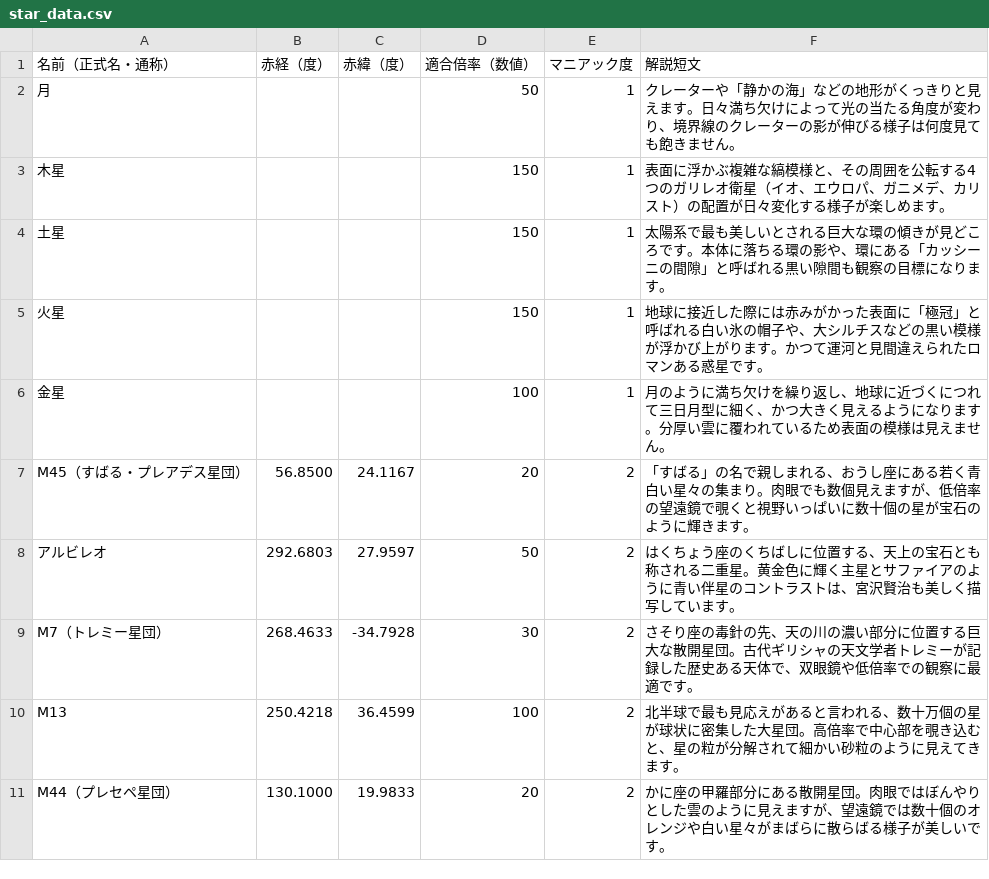
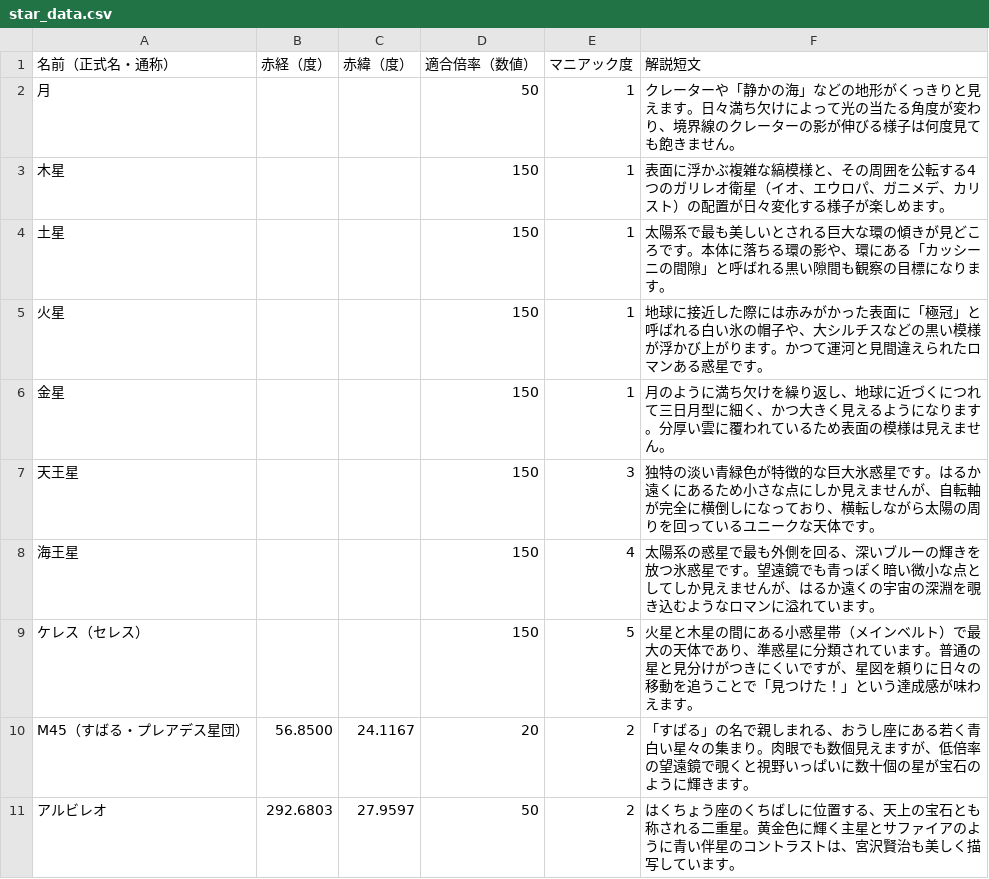
Before and after one commit to mitake-h/MillionSkyStarData, a CSV file: star_data.csv, drawn as a sheet; only a part is shown; the shorter side is filled out with more unchanged rows.

Commit message:
天王星・海王星・ケレスを追加

```diff
--- a/star_data.csv
+++ b/star_data.csv
@@ -5,3 +5,6 @@
 火星,,,150,1,地球に接近した際には赤みがかった表面に「極冠」と呼ばれる白い氷の帽子や、大シルチスなどの黒い模様が浮かび上がります。かつて運河と見間違えられたロマンある惑星です。
-金星,,,100,1,月のように満ち欠けを繰り返し、地球に近づくにつれて三日月型に細く、かつ大きく見えるようになります。分厚い雲に覆われているため表面の模様は見えません。
+金星,,,150,1,月のように満ち欠けを繰り返し、地球に近づくにつれて三日月型に細く、かつ大きく見えるようになります。分厚い雲に覆われているため表面の模様は見えません。
+天王星,,,150,3,独特の淡い青緑色が特徴的な巨大氷惑星です。はるか遠くにあるため小さな点にしか見えませんが、自転軸が完全に横倒しになっており、横転しながら太陽の周りを回っているユニークな天体です。
+海王星,,,150,4,太陽系の惑星で最も外側を回る、深いブルーの輝きを放つ氷惑星です。望遠鏡でも青っぽく暗い微小な点としてしか見えませんが、はるか遠くの宇宙の深淵を覗き込むようなロマンに溢れています。
+ケレス（セレス）,,,150,5,火星と木星の間にある小惑星帯（メインベルト）で最大の天体であり、準惑星に分類されています。普通の星と見分けがつきにくいですが、星図を頼りに日々の移動を追うことで「見つけた！」という達成感が味わえます。
 M45（すばる・プレアデス星団）,56.8500,24.1167,20,2,「すばる」の名で親しまれる、おうし座にある若く青白い星々の集まり。肉眼でも数個見えますが、低倍率の望遠鏡で覗くと視野いっぱいに数十個の星が宝石のように輝きます。
```
